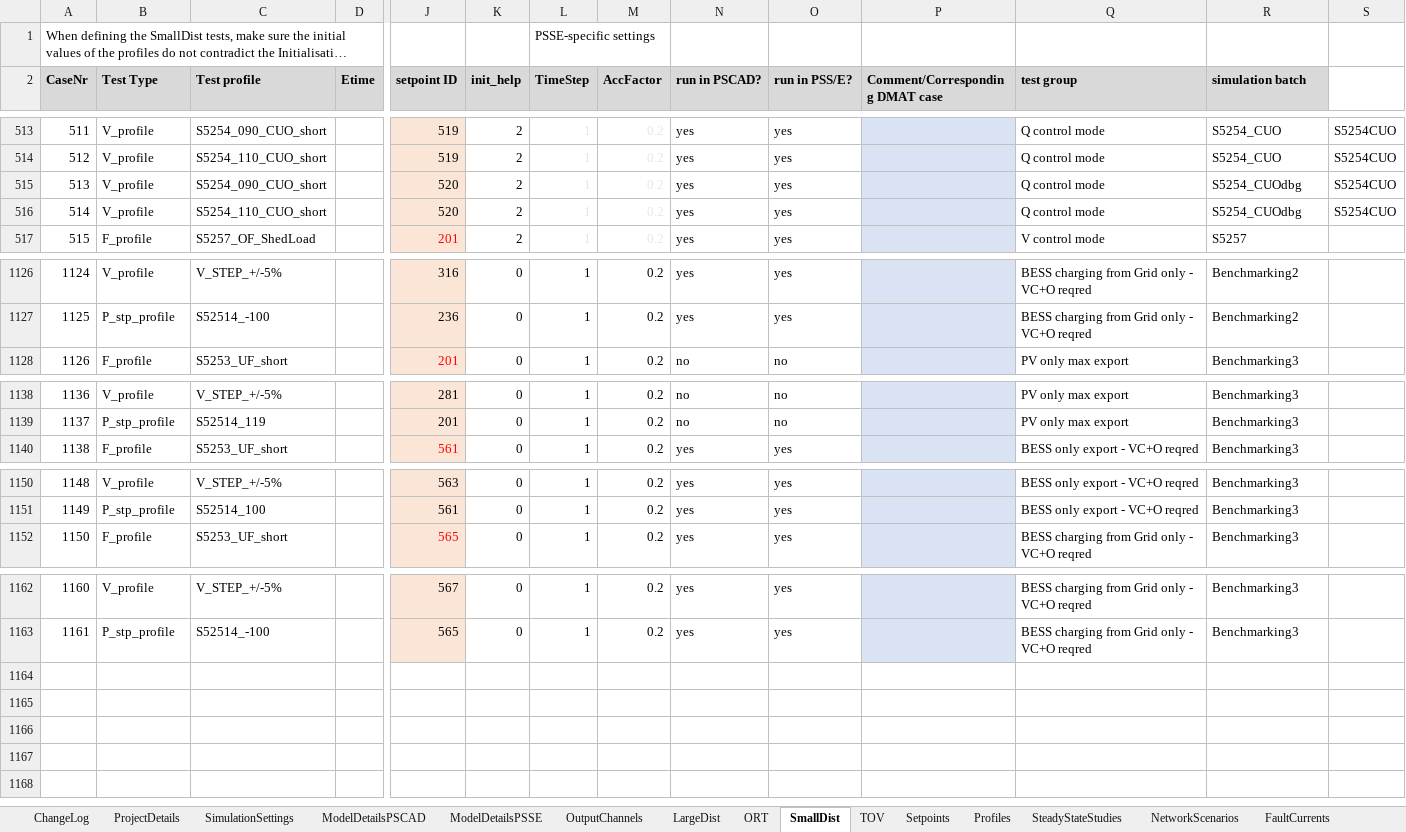
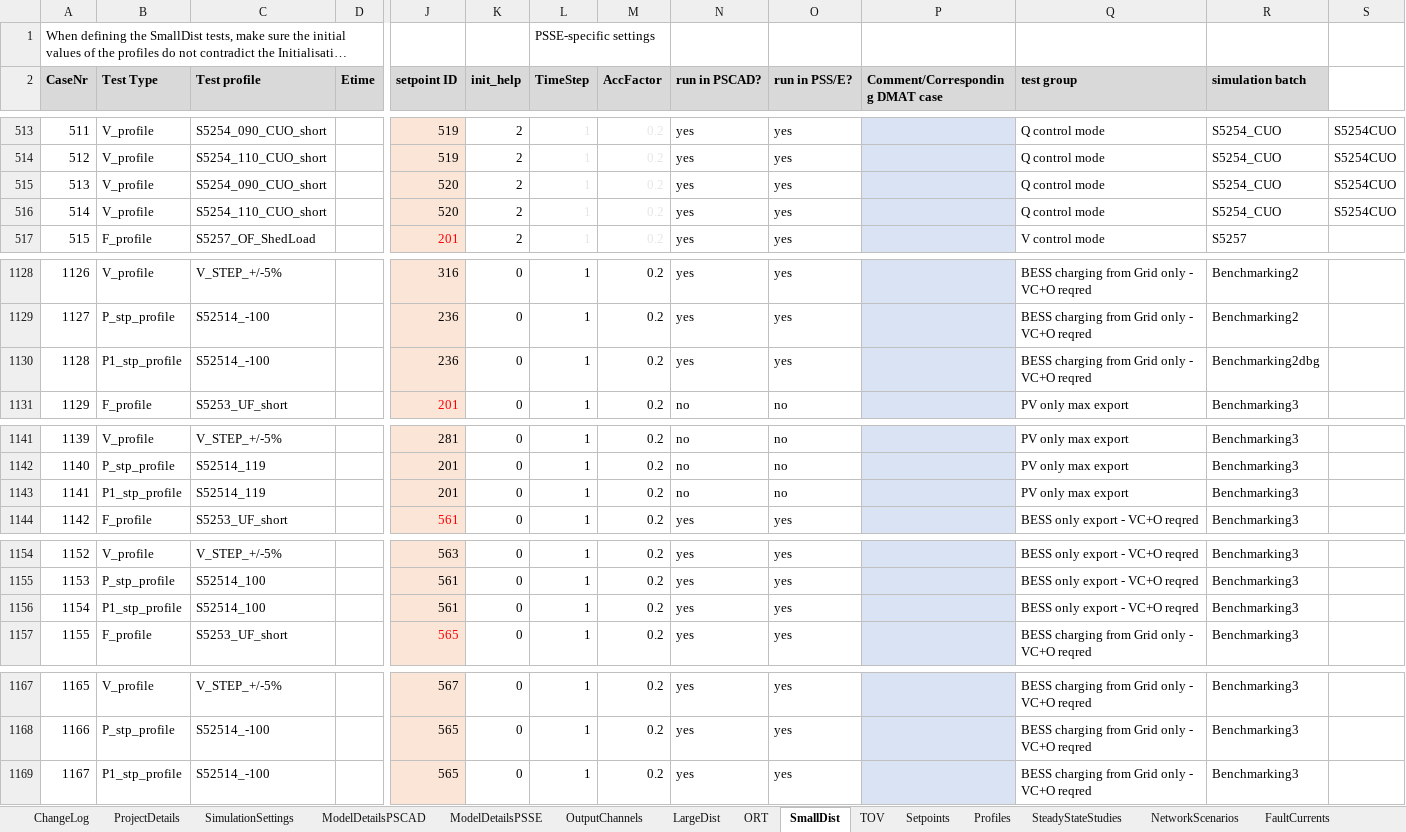
Before and after one commit to Mojtaba-jabbarii/HorshamLatest, an Excel workbook: test_scenario_definitions/20240403_HSFBESS_TESTINFO_V1-AUTO.xlsx, sheet SmallDist, drawn as a sheet; only a part is shown, gaps mark what is left out; long unchanged cells end in …; values as stored, in another font and other column widths than the file's, no borders; conditional formats not drawn; 1 other sheet too large or unreadable and not compared; rows hold the shown columns only; the diff covers the shown part only; the diff names each change by its address in the sheet, - before the commit and + after, or states it on an @@ line.

```diff
--- a/test_scenario_definitions/20240403_HSFBESS_TESTINFO_V1-AUTO.xlsx (sheet SmallDist)
+++ b/test_scenario_definitions/20240403_HSFBESS_TESTINFO_V1-AUTO.xlsx (sheet SmallDist)
-R515:R516 (simulation batch): S5254_CUOdbg
+R515:R516 (simulation batch): S5254_CUO
@@ column A (CaseNr) renumbered between rows 1105 and 1168 @@
+row 1130: 1128 | P1_stp_profile | S52514_-100 |  | 236 | 0 | 1 | 0.2 | yes | yes |  | BESS charging from Grid only - VC+O reqred | Benchmarking2dbg
+row 1143: 1141 | P1_stp_profile | S52514_119 |  | 201 | 0 | 1 | 0.2 | no | no |  | PV only max export | Benchmarking3
+row 1156: 1154 | P1_stp_profile | S52514_100 |  | 561 | 0 | 1 | 0.2 | yes | yes |  | BESS only export - VC+O reqred | Benchmarking3
+row 1169: 1167 | P1_stp_profile | S52514_-100 |  | 565 | 0 | 1 | 0.2 | yes | yes |  | BESS charging from Grid only - VC+O reqred | Benchmarking3
```
Also changed, not shown: 2 added rows and 32 edited cells elsewhere in this sheet, sheet ModelDetailsPSSE, formulas that keep their value, test_scenario_definitions/20240403_HSFBESS_TESTINFO_V1.xlsx, 11 other files.
